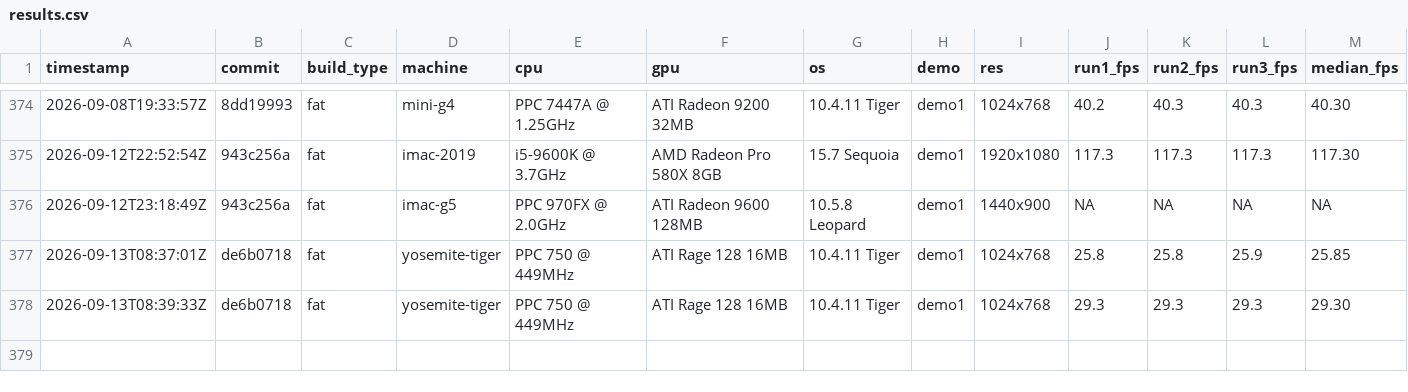
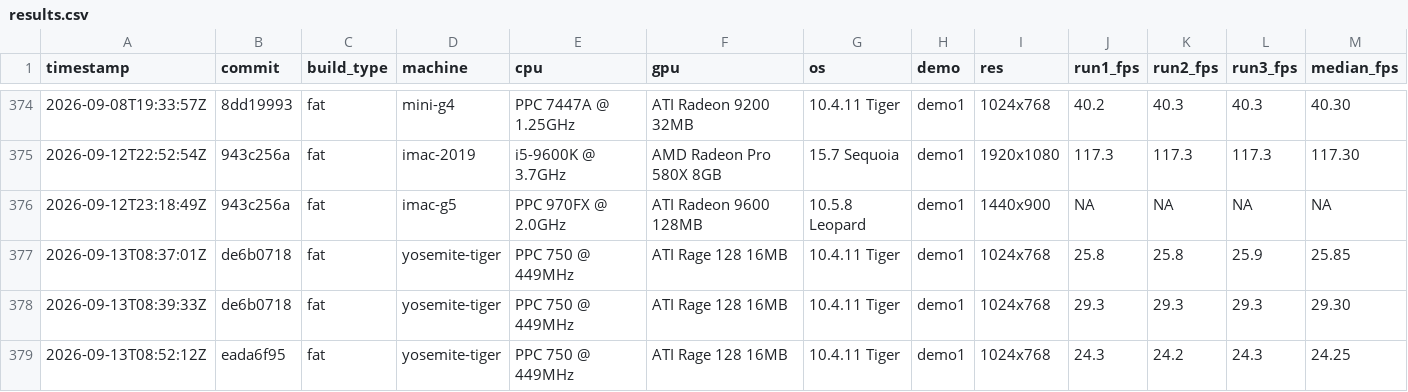
Before and after one commit to matthewdeaves/old-mac-quake2, a CSV file: benchmarks/results.csv, drawn as a sheet; only a part is shown, gaps mark what is left out; rows hold the shown columns only; the diff names each change by its address in the sheet, - before the commit and + after, or states it on an @@ line.

Commit message:
benchmarks: record G3 shipped-profile (vsync ON) fps for #69
24.25 fps median, vs the 29.30 fps vsync-off floor on the same exact
candidate build (45ea0eb0's 16-bit texture-format change). Reported
separately per manager direction; floor stays the vsync-off number.

Refs #69

```diff
--- a/benchmarks/results.csv
+++ b/benchmarks/results.csv
+row 379: 2026-09-13T08:52:12Z | eada6f95 | fat | yosemite-tiger | PPC 750 @ 449MHz | ATI Rage 128 16MB | 10.4.11 Tiger | demo1 | 1024x768 | 24.3 | 24.2 | 24.3 | 24.25
```
Also changed, not shown: 3 other files.
